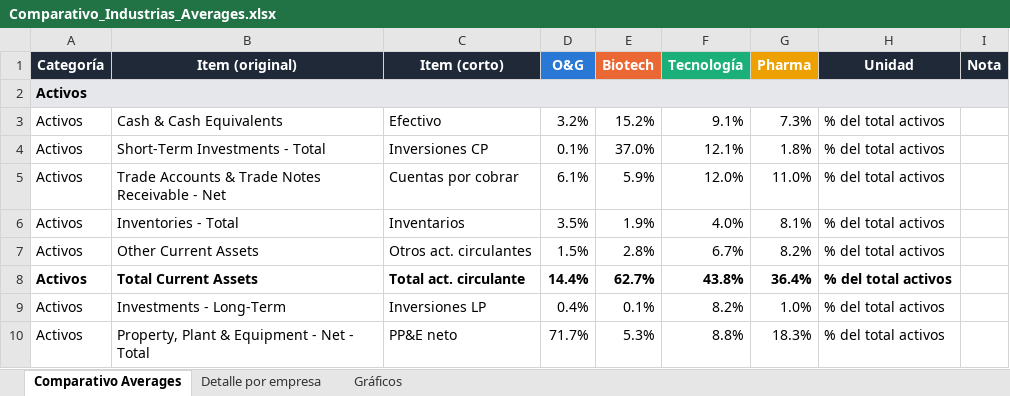
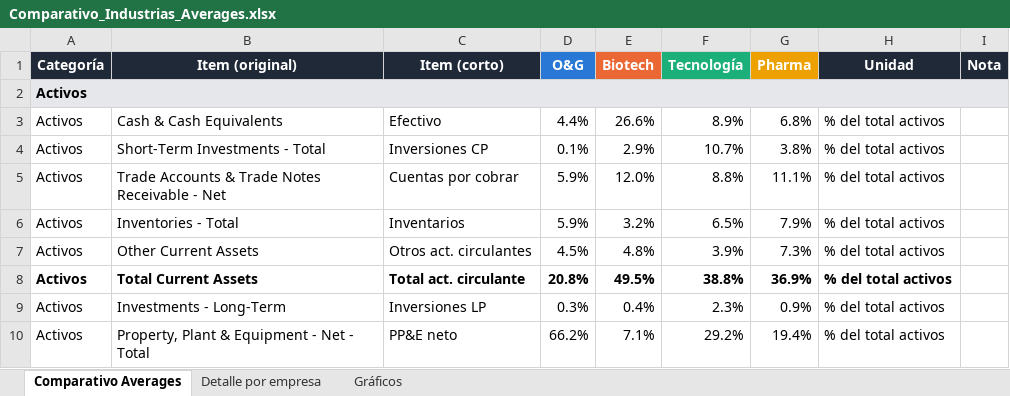
Before and after one commit to le-shush/DetectiveFinanciero_Dataviz, an Excel workbook: assets/Comparativo_Industrias_Averages.xlsx, sheet Comparativo Averages, drawn as a sheet; only a part is shown; values as stored, in another font and other column widths than the file's, no borders; the diff covers the shown part only; the diff names each change by its address in the sheet, - before the commit and + after, or states it on an @@ line.

```diff
--- a/assets/Comparativo_Industrias_Averages.xlsx (sheet Comparativo Averages)
+++ b/assets/Comparativo_Industrias_Averages.xlsx (sheet Comparativo Averages)
-D3 (O&G): 3.2%
+D3 (O&G): 4.4%
-E3 (Biotech): 15.2%
+E3 (Biotech): 26.6%
-F3 (Tecnología): 9.1%
+F3 (Tecnología): 8.9%
-G3 (Pharma): 7.3%
+G3 (Pharma): 6.8%
-E4 (Biotech): 37.0%
+E4 (Biotech): 2.9%
-F4 (Tecnología): 12.1%
+F4 (Tecnología): 10.7%
-G4 (Pharma): 1.8%
+G4 (Pharma): 3.8%
-D5 (O&G): 6.1%
+D5 (O&G): 5.9%
-E5 (Biotech): 5.9%
+E5 (Biotech): 12.0%
-F5 (Tecnología): 12.0%
+F5 (Tecnología): 8.8%
-G5 (Pharma): 11.0%
+G5 (Pharma): 11.1%
-D6 (O&G): 3.5%
+D6 (O&G): 5.9%
-E6 (Biotech): 1.9%
+E6 (Biotech): 3.2%
-F6 (Tecnología): 4.0%
+F6 (Tecnología): 6.5%
-G6 (Pharma): 8.1%
+G6 (Pharma): 7.9%
-D7 (O&G): 1.5%
+D7 (O&G): 4.5%
-E7 (Biotech): 2.8%
+E7 (Biotech): 4.8%
-F7 (Tecnología): 6.7%
+F7 (Tecnología): 3.9%
-G7 (Pharma): 8.2%
+G7 (Pharma): 7.3%
-D8 (O&G): 14.4%
+D8 (O&G): 20.8%
-E8 (Biotech): 62.7%
+E8 (Biotech): 49.5%
-F8 (Tecnología): 43.8%
+F8 (Tecnología): 38.8%
-G8 (Pharma): 36.4%
+G8 (Pharma): 36.9%
-D9 (O&G): 0.4%
+D9 (O&G): 0.3%
-E9 (Biotech): 0.1%
+E9 (Biotech): 0.4%
-F9 (Tecnología): 8.2%
+F9 (Tecnología): 2.3%
-G9 (Pharma): 1.0%
+G9 (Pharma): 0.9%
-D10 (O&G): 71.7%
+D10 (O&G): 66.2%
-E10 (Biotech): 5.3%
+E10 (Biotech): 7.1%
-F10 (Tecnología): 8.8%
+F10 (Tecnología): 29.2%
-G10 (Pharma): 18.3%
+G10 (Pharma): 19.4%
```
Also changed, not shown: 22 added rows, 8 removed rows and 132 edited cells elsewhere in this sheet, sheet Detalle por empresa, charts or pictures, 2 other files.
